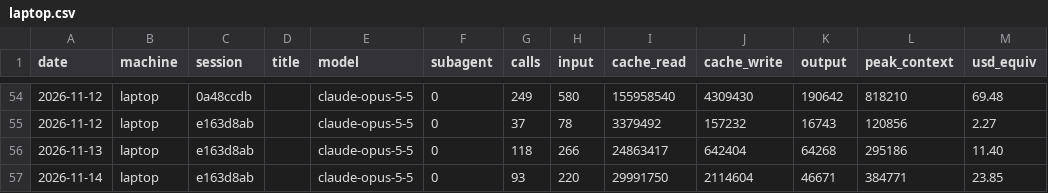
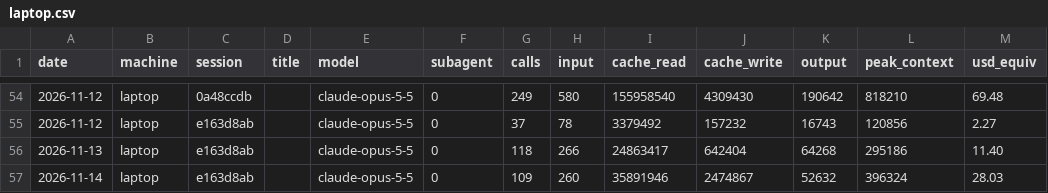
Before and after one commit to Skeleman/Punchy, a CSV file: COSTS/laptop.csv, drawn as a sheet; only a part is shown, gaps mark what is left out.

```diff
--- a/COSTS/laptop.csv
+++ b/COSTS/laptop.csv
@@ -56,2 +56,2 @@ date,machine,session,title,model,subagent,calls,input,cache_read,cache_write,out
 2026-11-13,laptop,e163d8ab,,claude-opus-5-5,0,118,266,24863417,642404,64268,295186,11.40
-2026-11-14,laptop,e163d8ab,,claude-opus-5-5,0,93,220,29991750,2114604,46671,384771,23.85
+2026-11-14,laptop,e163d8ab,,claude-opus-5-5,0,109,260,35891946,2474867,52632,396324,28.03
```
Also changed, not shown: 2 other files.
